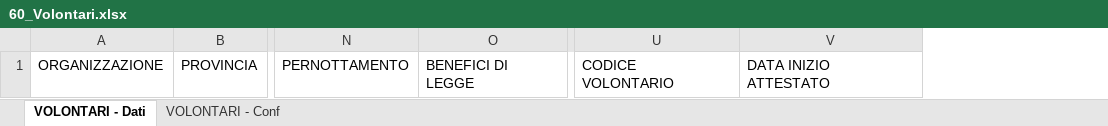
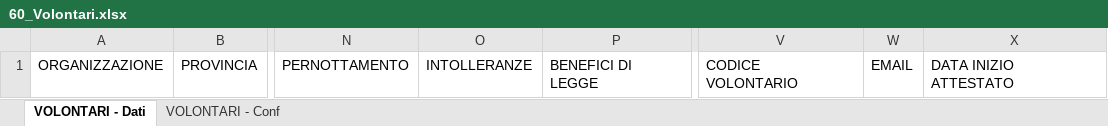
Before and after one commit to linkingtechnologies/camila-php-framework-app-plugin-segreteria-campo, an Excel workbook: tables/xls/it/60_Volontari.xlsx, sheet VOLONTARI - Dati, drawn as a sheet; only a part is shown, gaps mark what is left out; values as stored, in another font and other column widths than the file's, no borders; the diff names each change by its address in the sheet, - before the commit and + after, or states it on an @@ line.

```diff
--- a/tables/xls/it/60_Volontari.xlsx (sheet VOLONTARI - Dati)
+++ b/tables/xls/it/60_Volontari.xlsx (sheet VOLONTARI - Dati)
+column O, row 1: INTOLLERANZE
+column W, row 1: EMAIL
```
Also changed, not shown: sheet VOLONTARI - Conf, tables/xls/it/70_Volontari preaccreditati.xlsx, 3 other files.
